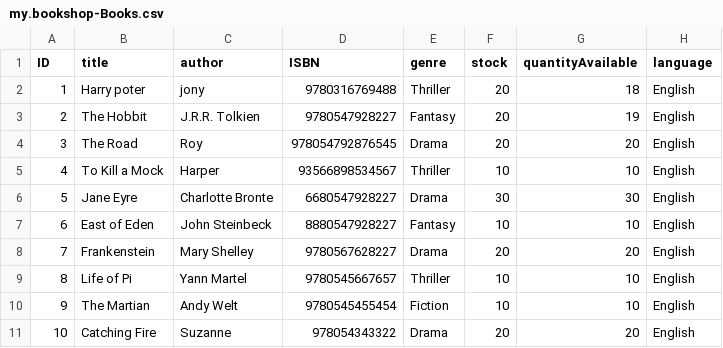
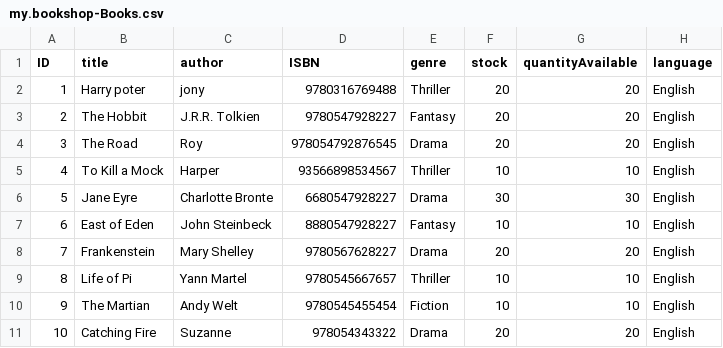
Before and after one commit to NigamaAmbala/Library-Application, a CSV file: db/data/my.bookshop-Books.csv, drawn as a sheet.

```diff
--- a/db/data/my.bookshop-Books.csv
+++ b/db/data/my.bookshop-Books.csv
@@ -1,4 +1,4 @@
 ID,title,author,ISBN,genre,stock,quantityAvailable,language
-1,Harry poter,jony,9780316769488,Thriller,20,18,English
-2,The Hobbit,J.R.R. Tolkien,9780547928227,Fantasy,20,19,English
+1,Harry poter,jony,9780316769488,Thriller,20,20,English
+2,The Hobbit,J.R.R. Tolkien,9780547928227,Fantasy,20,20,English
 3,The Road,Roy,978054792876545,Drama,20,20,English
```
Also changed, not shown: 17 other files.
